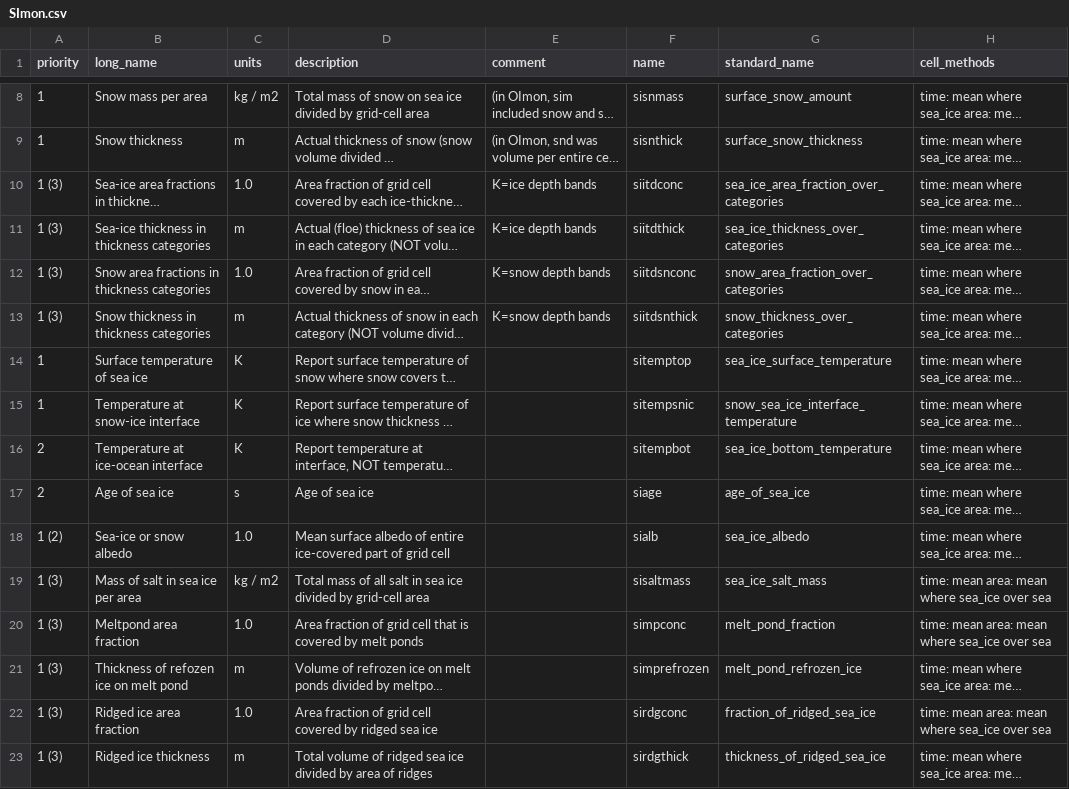
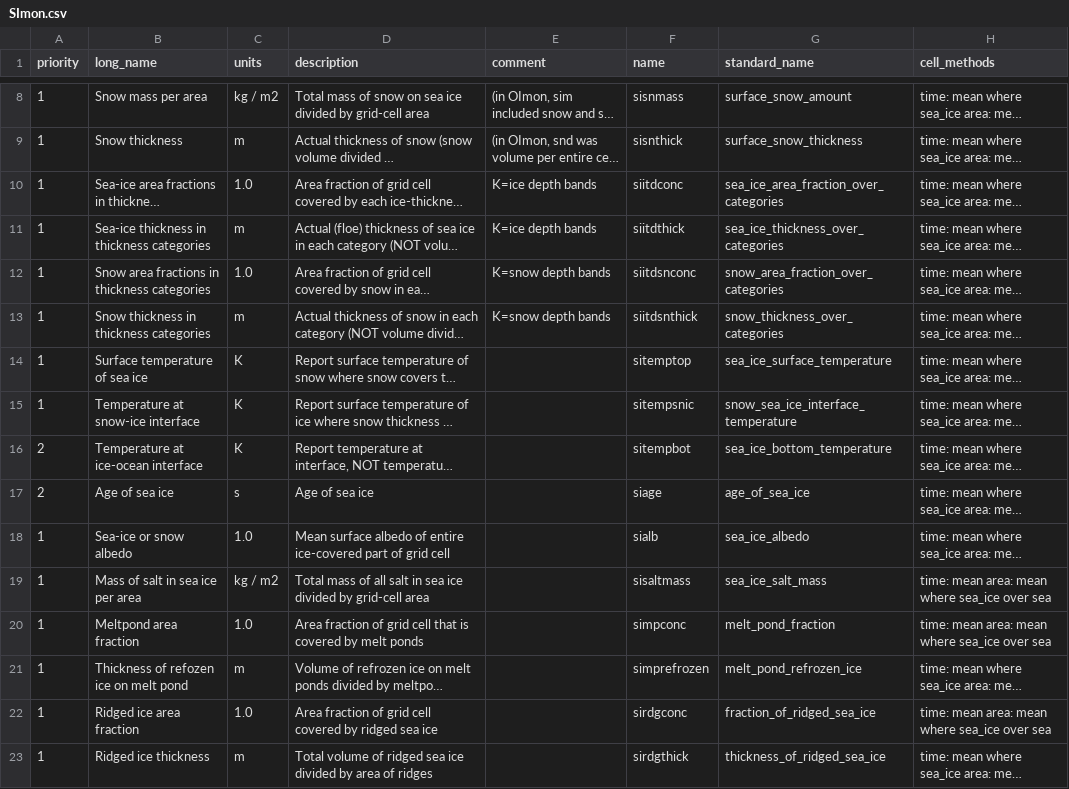
Before and after one commit to goord/cmor, a CSV file: input/primavera/SImon.csv, drawn as a sheet; only a part is shown, gaps mark what is left out; long unchanged cells end in …; the diff covers the shown part only; the diff names each change by its address in the sheet, - before the commit and + after, or states it on an @@ line.

Commit message:
Added script for checking out data request

```diff
--- a/input/primavera/SImon.csv
+++ b/input/primavera/SImon.csv
-A10:A13 (priority): 1 (3)
+A10:A13 (priority): 1
-A18 (priority): 1 (2)
+A18 (priority): 1
-A19:A23 (priority): 1 (3)
+A19:A23 (priority): 1
```
Also changed, not shown: 29 edited cells elsewhere in this file, input/primavera/Oday.csv, input/primavera/Omon.csv, 2 other files.
